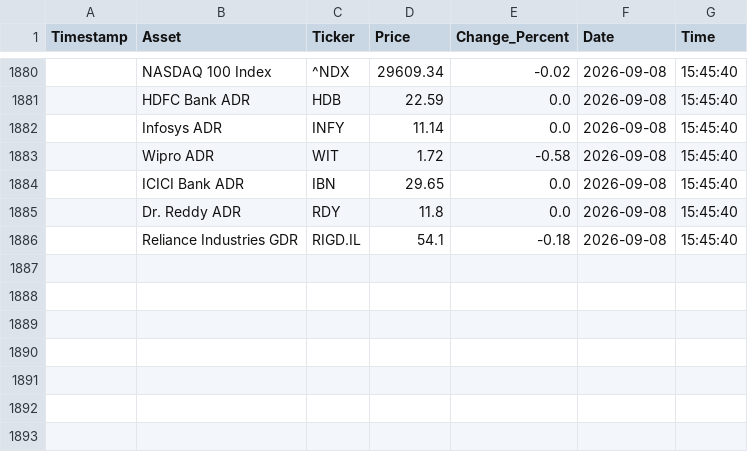
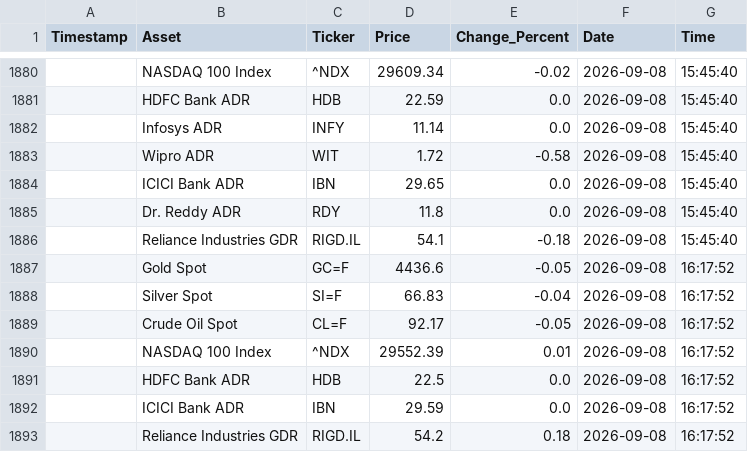
Before and after one commit to bubi001/etf-automated-tracker, a CSV file: market_price_history.csv, drawn as a sheet; only a part is shown, gaps mark what is left out; the diff names each change by its address in the sheet, - before the commit and + after, or states it on an @@ line.

```diff
--- a/market_price_history.csv
+++ b/market_price_history.csv
+row 1887:  | Gold Spot | GC=F | 4436.6 | -0.05 | 2026-09-08 | 16:17:52
+row 1888:  | Silver Spot | SI=F | 66.83 | -0.04 | 2026-09-08 | 16:17:52
+row 1889:  | Crude Oil Spot | CL=F | 92.17 | -0.05 | 2026-09-08 | 16:17:52
+row 1890:  | NASDAQ 100 Index | ^NDX | 29552.39 | 0.01 | 2026-09-08 | 16:17:52
+row 1891:  | HDFC Bank ADR | HDB | 22.5 | 0.0 | 2026-09-08 | 16:17:52
+row 1892:  | ICICI Bank ADR | IBN | 29.59 | 0.0 | 2026-09-08 | 16:17:52
+row 1893:  | Reliance Industries GDR | RIGD.IL | 54.2 | 0.18 | 2026-09-08 | 16:17:52
```
